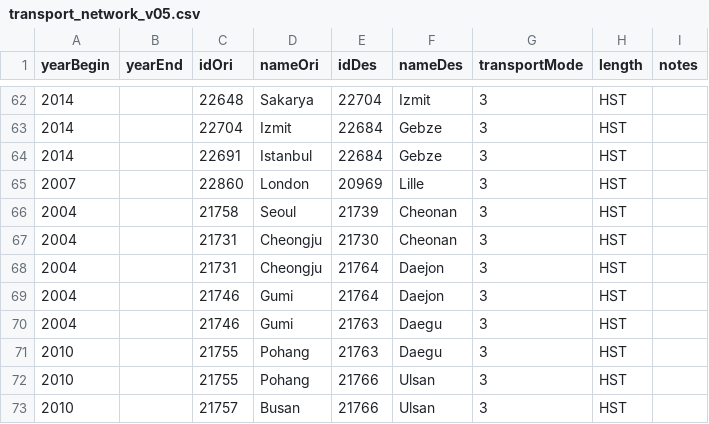
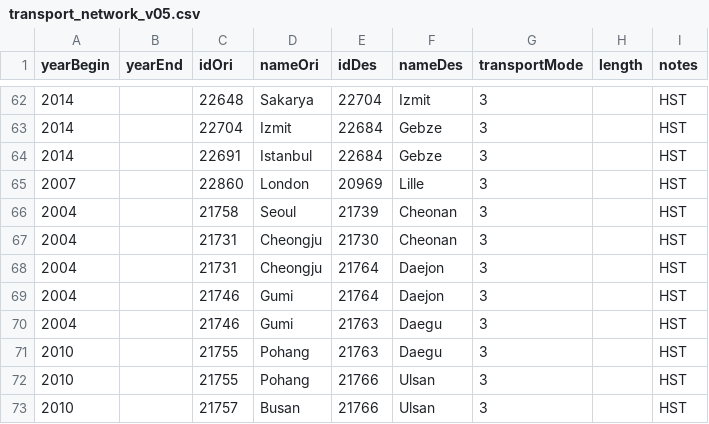
Before and after one commit to theworldisnotflat/shriveling_world, a CSV file: example/datas/to_drop_in_app/transport_network_v05.csv, drawn as a sheet; only a part is shown, gaps mark what is left out; the diff covers the shown part only.

Commit message:
Update transport_network_v05.csv
add a column 'length'

```diff
--- a/example/datas/to_drop_in_app/transport_network_v05.csv
+++ b/example/datas/to_drop_in_app/transport_network_v05.csv
@@ -62,12 +62,12 @@ yearBegin;yearEnd;idOri;nameOri;idDes;nameDes;transportMode;length;notes
-2014;;22648;Sakarya;22704;Izmit;3;HST
-2014;;22704;Izmit;22684;Gebze;3;HST
-2014;;22691;Istanbul;22684;Gebze;3;HST
-2007;;22860;London;20969;Lille;3;HST
-2004;;21758;Seoul;21739;Cheonan;3;HST
-2004;;21731;Cheongju;21730;Cheonan;3;HST
-2004;;21731;Cheongju;21764;Daejon;3;HST
-2004;;21746;Gumi;21764;Daejon;3;HST
-2004;;21746;Gumi;21763;Daegu;3;HST
-2010;;21755;Pohang;21763;Daegu;3;HST
-2010;;21755;Pohang;21766;Ulsan;3;HST
-2010;;21757;Busan;21766;Ulsan;3;HST
+2014;;22648;Sakarya;22704;Izmit;3;;HST
+2014;;22704;Izmit;22684;Gebze;3;;HST
+2014;;22691;Istanbul;22684;Gebze;3;;HST
+2007;;22860;London;20969;Lille;3;;HST
+2004;;21758;Seoul;21739;Cheonan;3;;HST
+2004;;21731;Cheongju;21730;Cheonan;3;;HST
+2004;;21731;Cheongju;21764;Daejon;3;;HST
+2004;;21746;Gumi;21764;Daejon;3;;HST
+2004;;21746;Gumi;21763;Daegu;3;;HST
+2010;;21755;Pohang;21763;Daegu;3;;HST
+2010;;21755;Pohang;21766;Ulsan;3;;HST
+2010;;21757;Busan;21766;Ulsan;3;;HST
```
Also changed, not shown: 108 edited cells elsewhere in this file.
